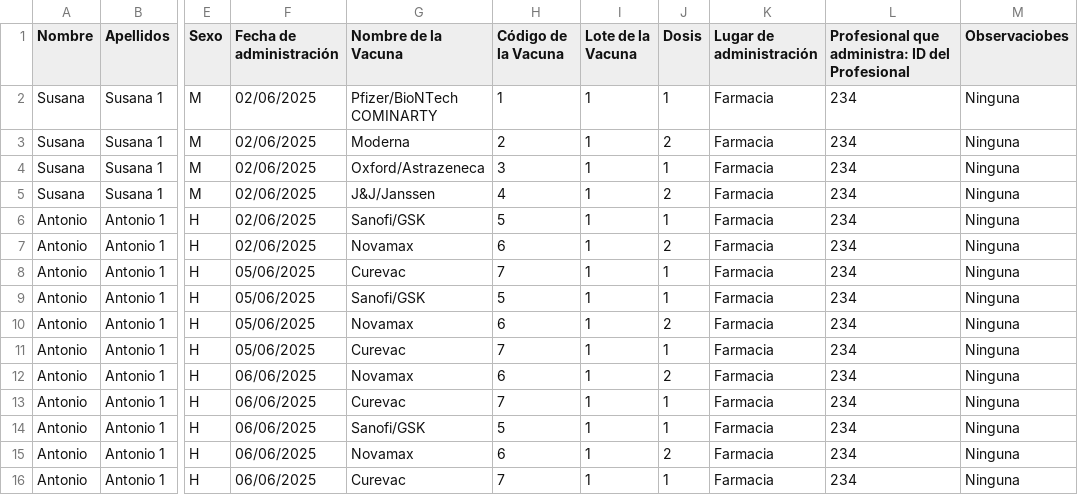
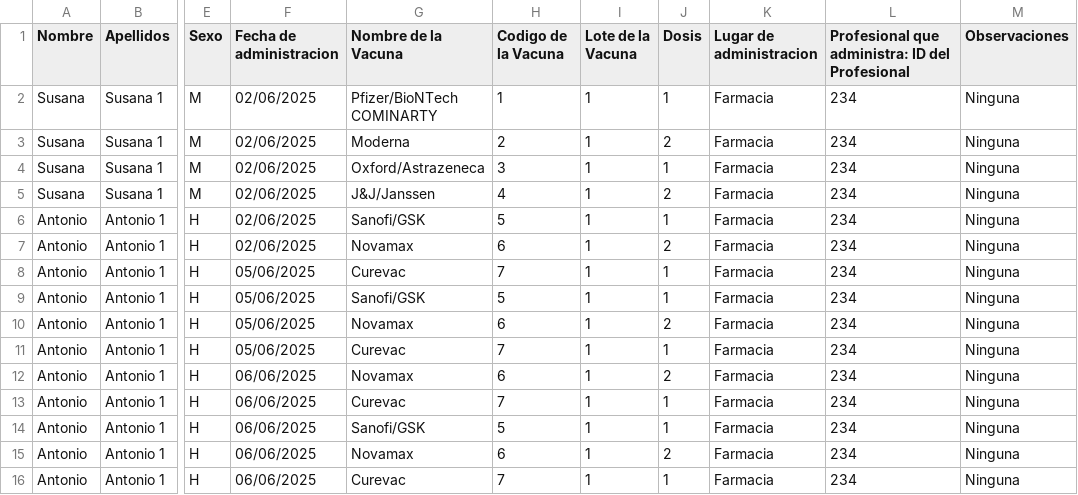
Before and after one commit to Software-Quality-Systems-Lab/CESGA-Publico, a CSV file: conector0_farmaciacentral/Vacunaciones/Semana02062025.csv, drawn as a sheet; only a part is shown, gaps mark what is left out; the diff names each change by its address in the sheet, - before the commit and + after, or states it on an @@ line.

Commit message:
Update Semana02062025.csv

```diff
--- a/conector0_farmaciacentral/Vacunaciones/Semana02062025.csv
+++ b/conector0_farmaciacentral/Vacunaciones/Semana02062025.csv
-F1: Fecha de administración
+F1: Fecha de administracion
-H1: Código de la Vacuna
+H1: Codigo de la Vacuna
-K1: Lugar de administración
+K1: Lugar de administracion
-M1: Observaciobes
+M1: Observaciones
```
